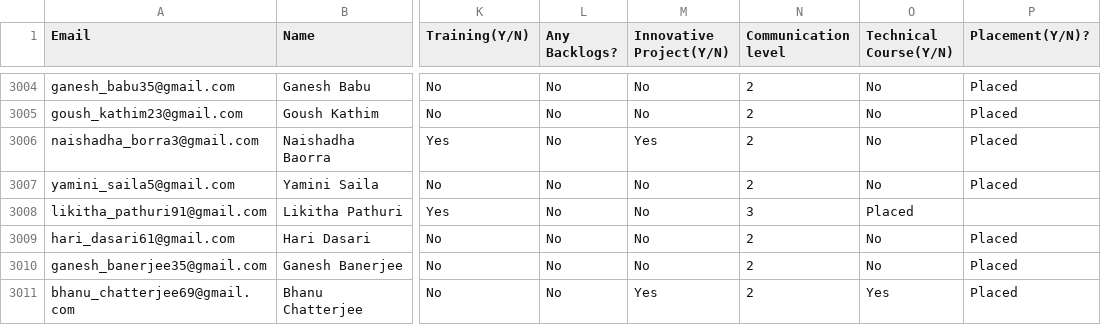
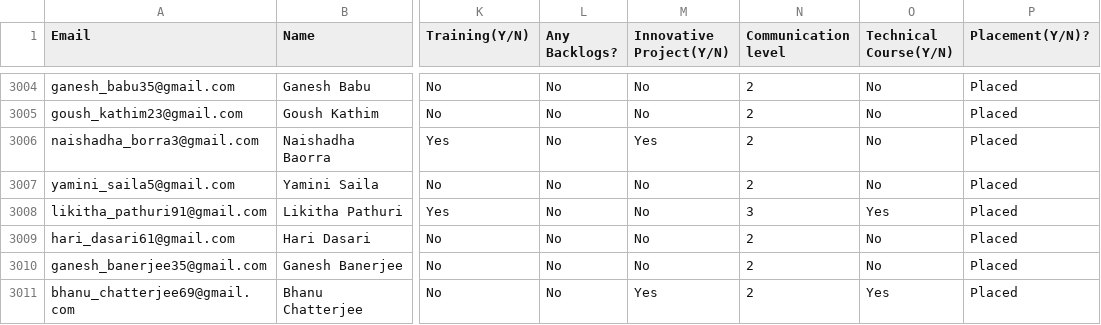
Before and after one commit to BhavanaChennu/ML-Campus-Placement-Predictor, a CSV file: Dataset/Placements_data.csv, drawn as a sheet; only a part is shown, gaps mark what is left out; the diff names each change by its address in the sheet, - before the commit and + after, or states it on an @@ line.

Commit message:
Initial commit: Campus Placement Predictor with AI model

```diff
--- a/Dataset/Placements_data.csv
+++ b/Dataset/Placements_data.csv
-O3008 (Technical Course(Y/N)): Placed
+O3008 (Technical Course(Y/N)): Yes
-P3008 (Placement(Y/N)?): (empty)
+P3008 (Placement(Y/N)?): Placed
```
